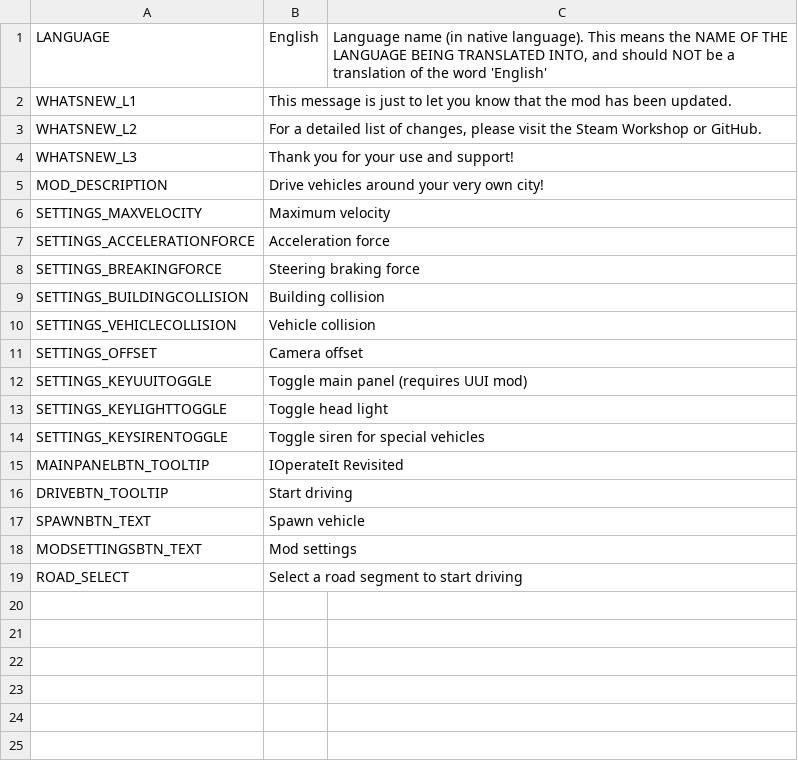
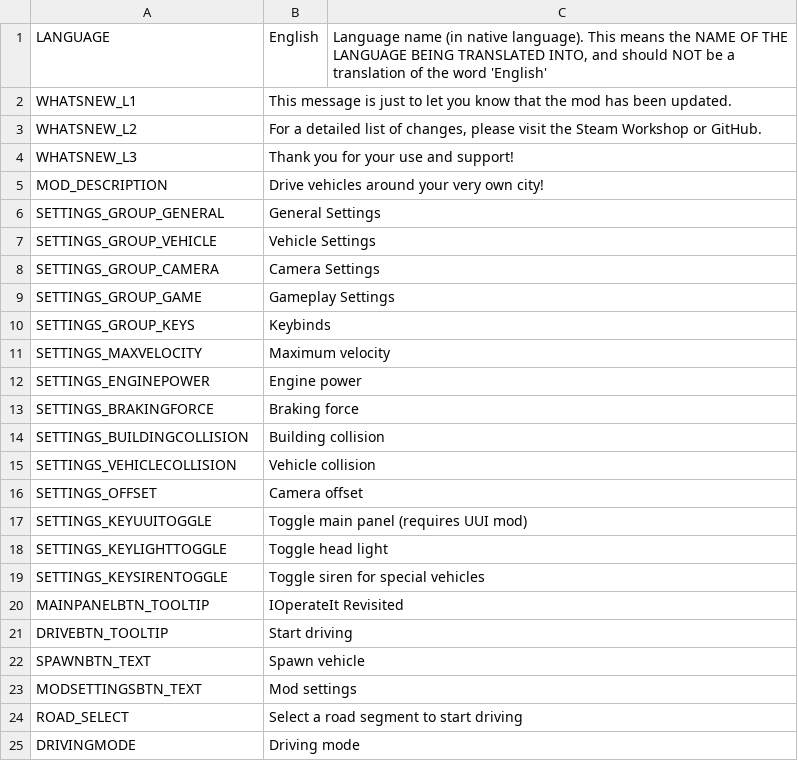
Before and after one commit to will258012/IOperateItRevisited, a CSV file: IOperateIt/Translations/en-EN.csv, drawn as a sheet; removed rows and columns are numbered as before the commit, all else as after; the diff names each change by its address in the sheet, - before the commit and + after, or states it on an @@ line.

```diff
--- a/IOperateIt/Translations/en-EN.csv
+++ b/IOperateIt/Translations/en-EN.csv
+row 6: SETTINGS_GROUP_GENERAL | General Settings
+row 7: SETTINGS_GROUP_VEHICLE | Vehicle Settings
+row 8: SETTINGS_GROUP_CAMERA | Camera Settings
+row 9: SETTINGS_GROUP_GAME | Gameplay Settings
+row 10: SETTINGS_GROUP_KEYS | Keybinds
-row 7: SETTINGS_ACCELERATIONFORCE | Acceleration force
-row 8: SETTINGS_BREAKINGFORCE | Steering braking force
+row 12: SETTINGS_ENGINEPOWER | Engine power
+row 13: SETTINGS_BRAKINGFORCE | Braking force
+row 25: DRIVINGMODE | Driving mode
```
Also changed, not shown: IOperateIt/Translations/zh-CN.csv.
